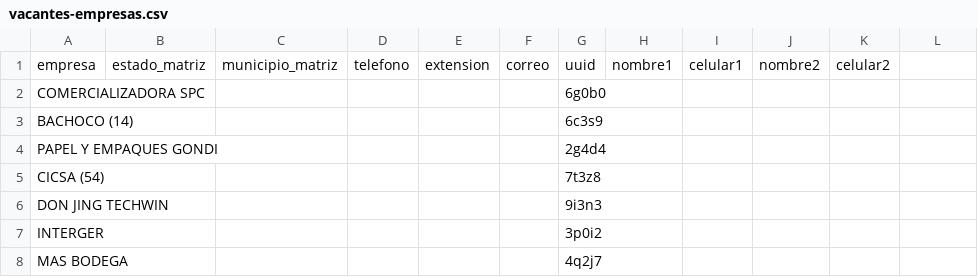
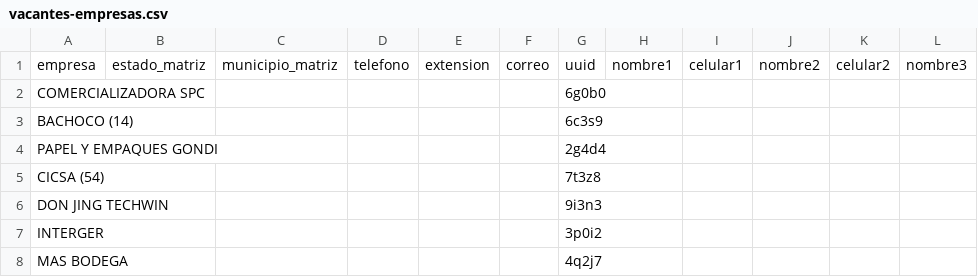
Before and after one commit to velverconsulting/soyjuarense-public, a CSV file: vacantes-empresas.csv, drawn as a sheet; only a part is shown; the diff names each change by its address in the sheet, - before the commit and + after, or states it on an @@ line.

Commit message:
Updated file with CSV data from Google Sheets on 2024-11-27T00:18:58.012Z

```diff
--- a/vacantes-empresas.csv
+++ b/vacantes-empresas.csv
-L1: (empty)
+L1: nombre3
```
